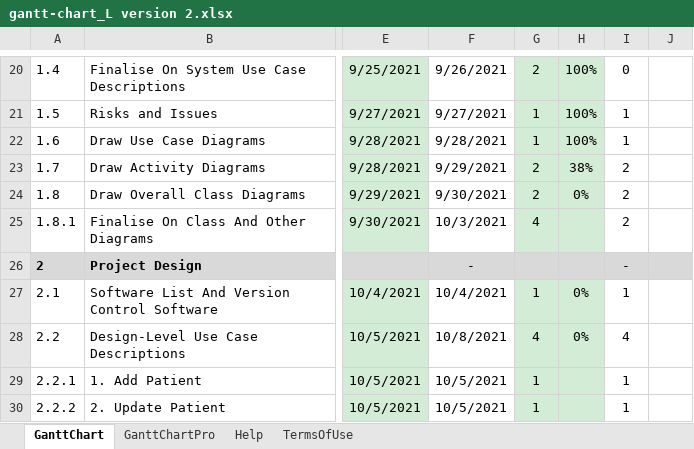
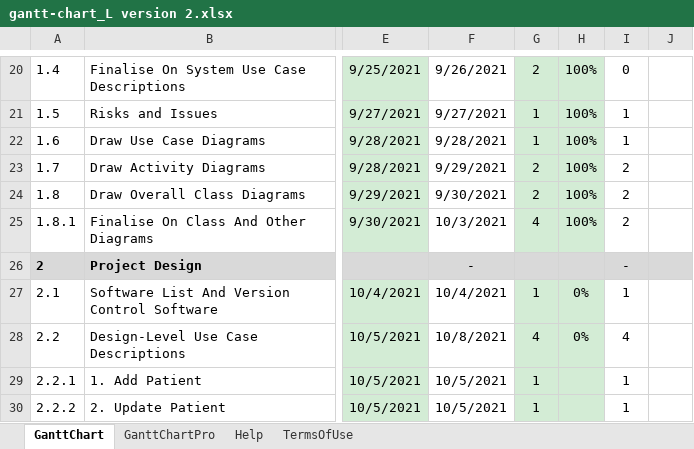
Before and after one commit to fairuz87/HTCS5607, an Excel workbook: gantt-chart_L version 2.xlsx, sheet GanttChart, drawn as a sheet; only a part is shown, gaps mark what is left out; values as stored, in another font and other column widths than the file's, no borders; charts and pictures and conditional formats not drawn; the diff names each change by its address in the sheet, - before the commit and + after, or states it on an @@ line.

```diff
--- a/gantt-chart_L version 2.xlsx (sheet GanttChart)
+++ b/gantt-chart_L version 2.xlsx (sheet GanttChart)
-H23: 38%
+H23: 100%
-H24: 0%
+H24: 100%
-H25: (empty)
+H25: 100%
```
Also changed, not shown: 11 other files.
